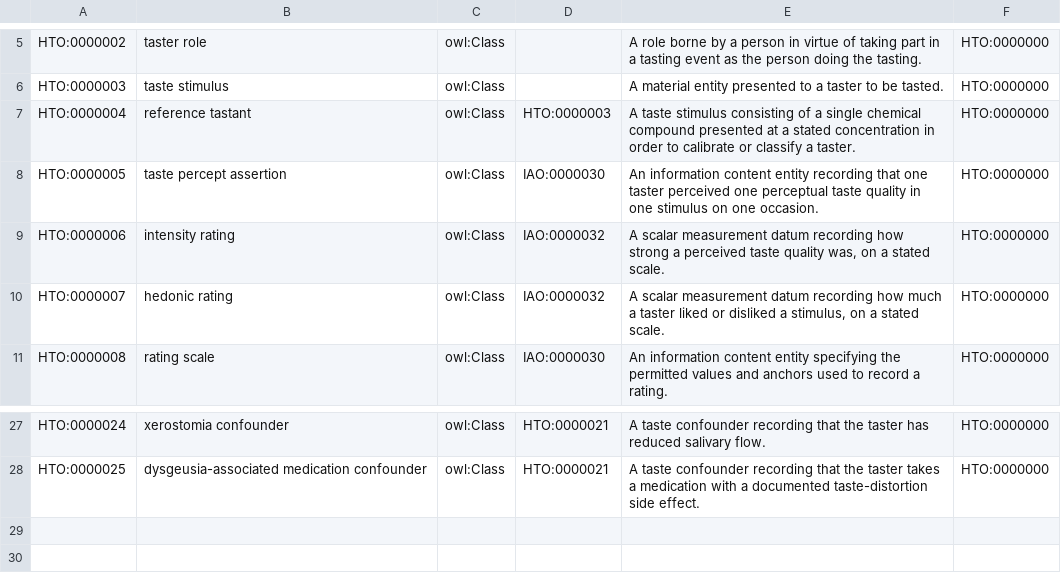
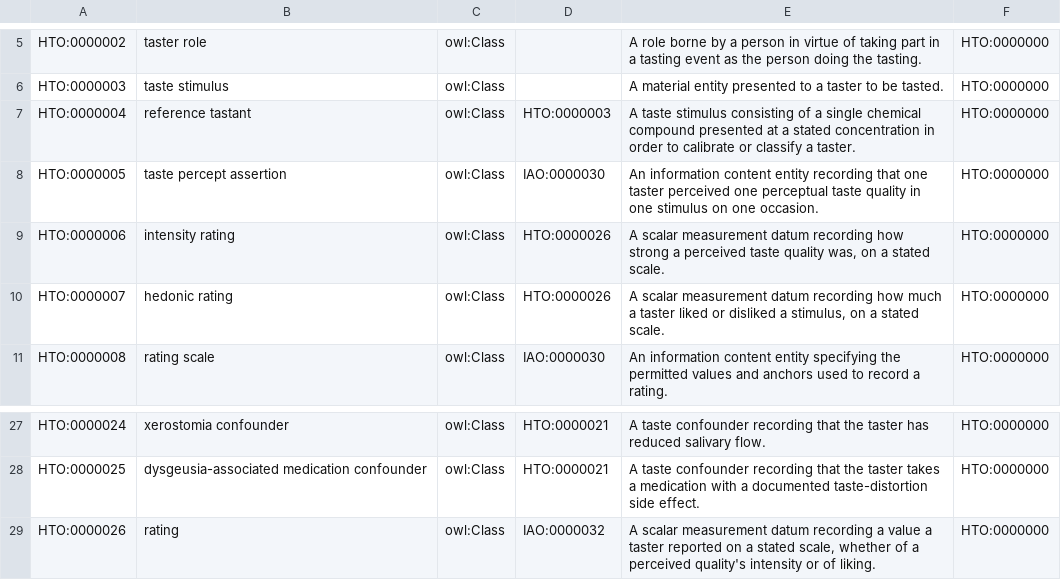
Before and after one commit to sunchang0124/human_taste_ontology, a TSV file: src/templates/core.tsv, drawn as a sheet; only a part is shown, gaps mark what is left out.

```diff
--- a/src/templates/core.tsv
+++ b/src/templates/core.tsv
@@ -8,4 +8,4 @@ HTO:0000004	reference tastant	owl:Class	HTO:0000003	A taste stimulus consisting
 HTO:0000005	taste percept assertion	owl:Class	IAO:0000030	An information content entity recording that one taster perceived one perceptual taste quality in one stimulus on one occasion.	HTO:0000000
-HTO:0000006	intensity rating	owl:Class	IAO:0000032	A scalar measurement datum recording how strong a perceived taste quality was, on a stated scale.	HTO:0000000
-HTO:0000007	hedonic rating	owl:Class	IAO:0000032	A scalar measurement datum recording how much a taster liked or disliked a stimulus, on a stated scale.	HTO:0000000
+HTO:0000006	intensity rating	owl:Class	HTO:0000026	A scalar measurement datum recording how strong a perceived taste quality was, on a stated scale.	HTO:0000000
+HTO:0000007	hedonic rating	owl:Class	HTO:0000026	A scalar measurement datum recording how much a taster liked or disliked a stimulus, on a stated scale.	HTO:0000000
 HTO:0000008	rating scale	owl:Class	IAO:0000030	An information content entity specifying the permitted values and anchors used to record a rating.	HTO:0000000
@@ -28 +28,2 @@ HTO:0000024	xerostomia confounder	owl:Class	HTO:0000021	A taste confounder recor
 HTO:0000025	dysgeusia-associated medication confounder	owl:Class	HTO:0000021	A taste confounder recording that the taster takes a medication with a documented taste-distortion side effect.	HTO:0000000
+HTO:0000026	rating	owl:Class	IAO:0000032	A scalar measurement datum recording a value a taster reported on a stated scale, whether of a perceived quality's intensity or of liking.	HTO:0000000
```
Also changed, not shown: src/templates/properties.tsv, 4 other files.
